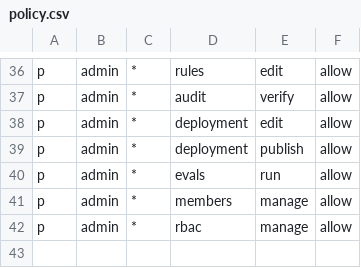
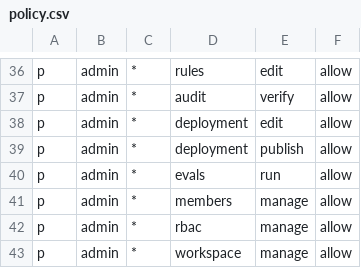
Before and after one commit to srihari-palivela/command-inbox, a CSV file: apps/api/src/command_inbox/rbac/policy.csv, drawn as a sheet; only a part is shown, gaps mark what is left out.

```diff
--- a/apps/api/src/command_inbox/rbac/policy.csv
+++ b/apps/api/src/command_inbox/rbac/policy.csv
@@ -42 +42,2 @@ p, admin, *, members, manage, allow
 p, admin, *, rbac, manage, allow
+p, admin, *, workspace, manage, allow
```
Also changed, not shown: 39 other files.
